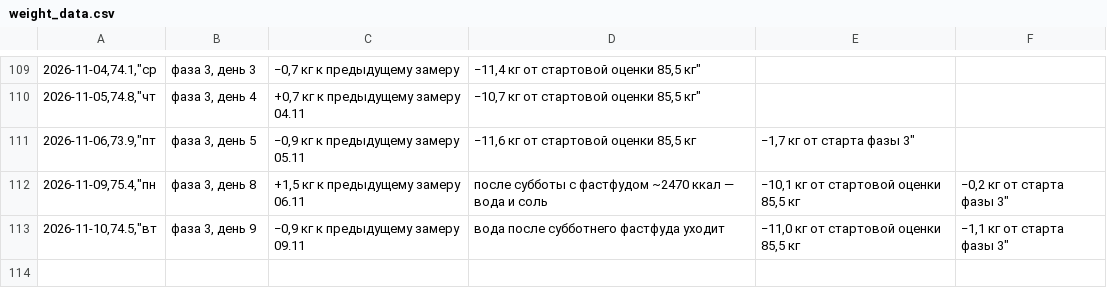
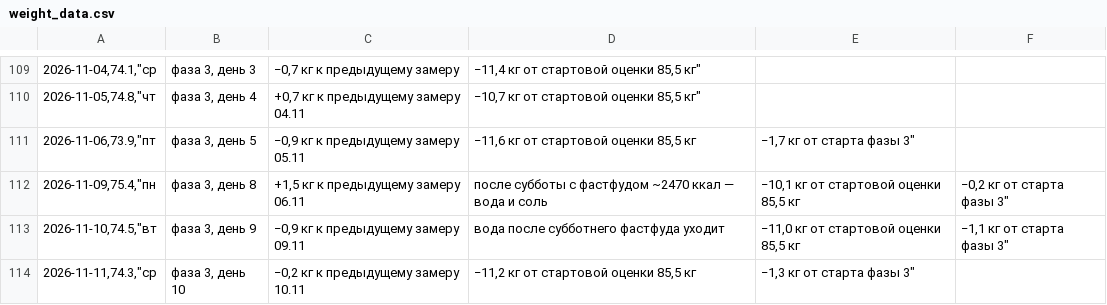
Before and after one commit to bdzonson837-stack/training, a CSV file: health/weight_data.csv, drawn as a sheet; only a part is shown, gaps mark what is left out; the diff names each change by its address in the sheet, - before the commit and + after, or states it on an @@ line.

```diff
--- a/health/weight_data.csv
+++ b/health/weight_data.csv
+row 114: 2026-11-11,74.3,"ср | фаза 3, день 10 | −0,2 кг к предыдущему замеру 10.11 | −11,2 кг от стартовой оценки 85,5 кг | −1,3 кг от старта фазы 3"
```
Also changed, not shown: 3 other files.
